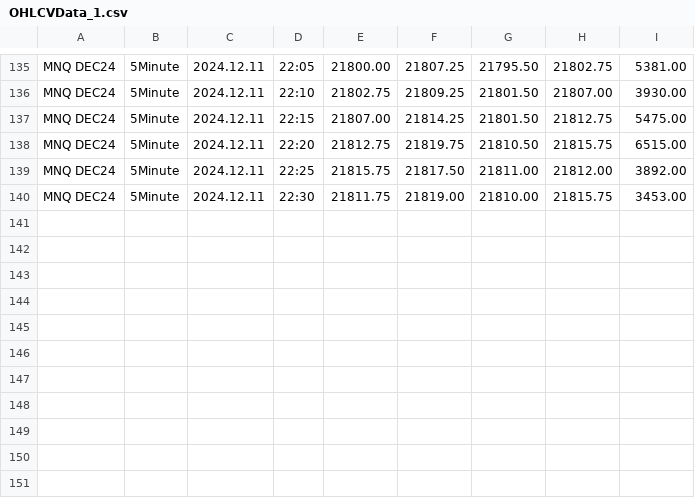
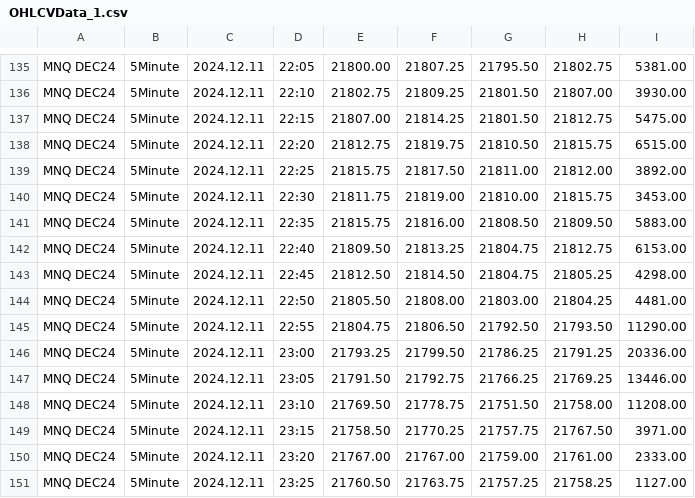
Before and after one commit to Soho36/RT_NT8_MT5, a CSV file: OHLCVData_1.csv, drawn as a sheet; only a part is shown, gaps mark what is left out.

```diff
--- a/OHLCVData_1.csv
+++ b/OHLCVData_1.csv
@@ -140 +140,12 @@ MNQ DEC24;5Minute;2024.12.11;22:25;21815.75;21817.50;21811.00;21812.00;3892.00
 MNQ DEC24;5Minute;2024.12.11;22:30;21811.75;21819.00;21810.00;21815.75;3453.00
+MNQ DEC24;5Minute;2024.12.11;22:35;21815.75;21816.00;21808.50;21809.50;5883.00
+MNQ DEC24;5Minute;2024.12.11;22:40;21809.50;21813.25;21804.75;21812.75;6153.00
+MNQ DEC24;5Minute;2024.12.11;22:45;21812.50;21814.50;21804.75;21805.25;4298.00
+MNQ DEC24;5Minute;2024.12.11;22:50;21805.50;21808.00;21803.00;21804.25;4481.00
+MNQ DEC24;5Minute;2024.12.11;22:55;21804.75;21806.50;21792.50;21793.50;11290.00
+MNQ DEC24;5Minute;2024.12.11;23:00;21793.25;21799.50;21786.25;21791.25;20336.00
+MNQ DEC24;5Minute;2024.12.11;23:05;21791.50;21792.75;21766.25;21769.25;13446.00
+MNQ DEC24;5Minute;2024.12.11;23:10;21769.50;21778.75;21751.50;21758.00;11208.00
+MNQ DEC24;5Minute;2024.12.11;23:15;21758.50;21770.25;21757.75;21767.50;3971.00
+MNQ DEC24;5Minute;2024.12.11;23:20;21767.00;21767.00;21759.00;21761.00;2333.00
+MNQ DEC24;5Minute;2024.12.11;23:25;21760.50;21763.75;21757.25;21758.25;1127.00
```
Also changed, not shown: 1 other file.
